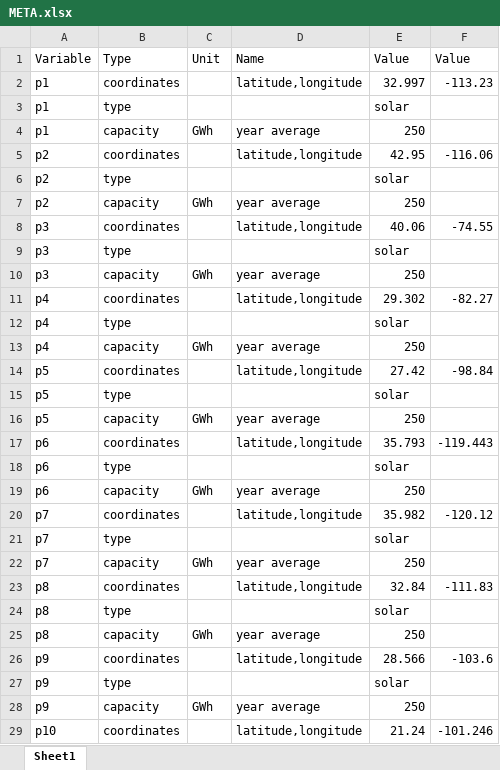
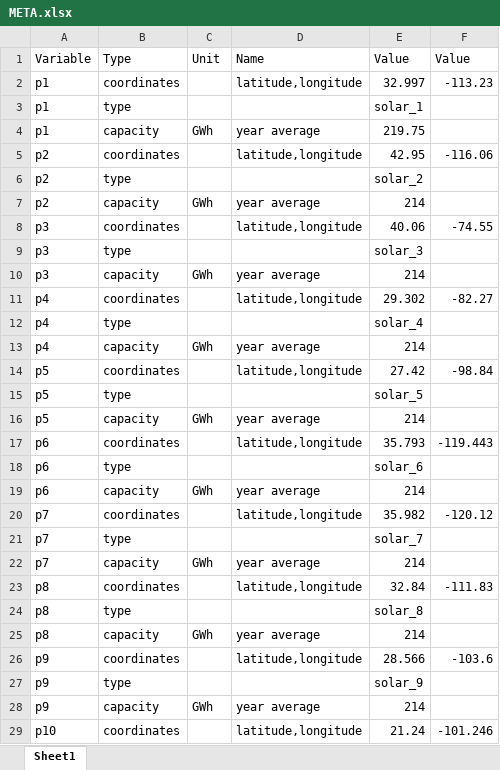
Before and after one commit to tjbroekman/storageG13, an Excel workbook: META.xlsx, sheet Sheet1, drawn as a sheet; only a part is shown; values as stored, in another font and other column widths than the file's, no borders; the diff covers the shown part only; the diff names each change by its address in the sheet, - before the commit and + after, or states it on an @@ line.

Commit message:
Added solar noise, modified values of capacity in META

```diff
--- a/META.xlsx (sheet Sheet1)
+++ b/META.xlsx (sheet Sheet1)
-E3 (Value): solar
+E3 (Value): solar_1
-E4 (Value): 250
+E4 (Value): 219.75
-E6 (Value): solar
+E6 (Value): solar_2
-E7 (Value): 250
+E7 (Value): 214
-E9 (Value): solar
+E9 (Value): solar_3
-E10 (Value): 250
+E10 (Value): 214
-E12 (Value): solar
+E12 (Value): solar_4
-E13 (Value): 250
+E13 (Value): 214
-E15 (Value): solar
+E15 (Value): solar_5
-E16 (Value): 250
+E16 (Value): 214
-E18 (Value): solar
+E18 (Value): solar_6
-E19 (Value): 250
+E19 (Value): 214
-E21 (Value): solar
+E21 (Value): solar_7
-E22 (Value): 250
+E22 (Value): 214
-E24 (Value): solar
+E24 (Value): solar_8
-E25 (Value): 250
+E25 (Value): 214
-E27 (Value): solar
+E27 (Value): solar_9
-E28 (Value): 250
+E28 (Value): 214
```
Also changed, not shown: 15 edited cells elsewhere in this sheet, 5 other files.
